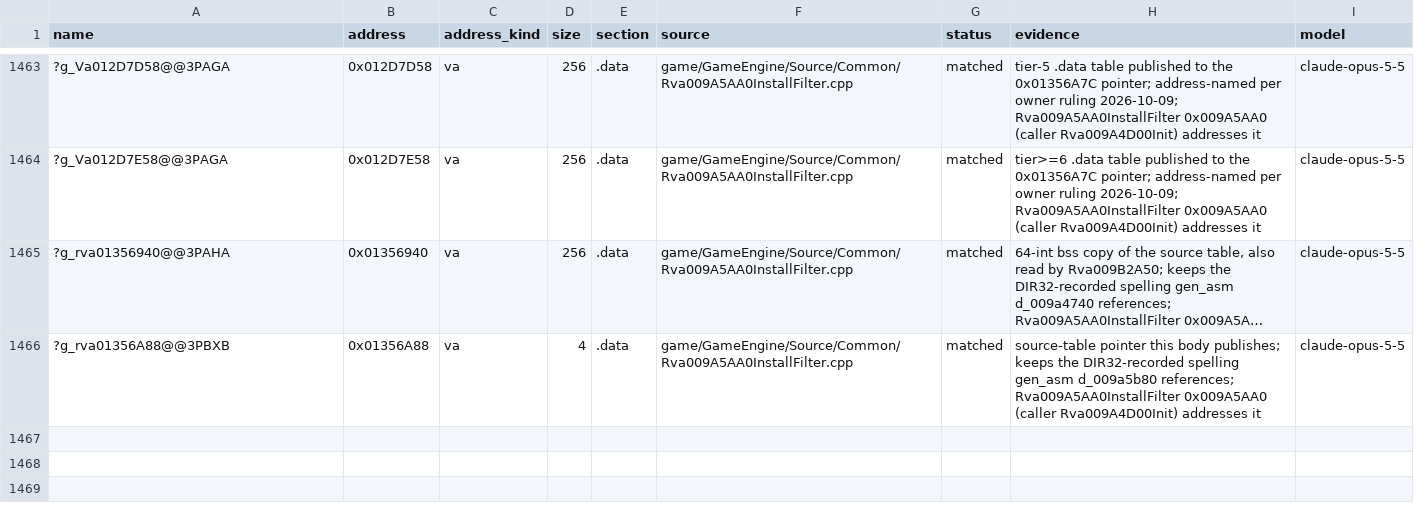
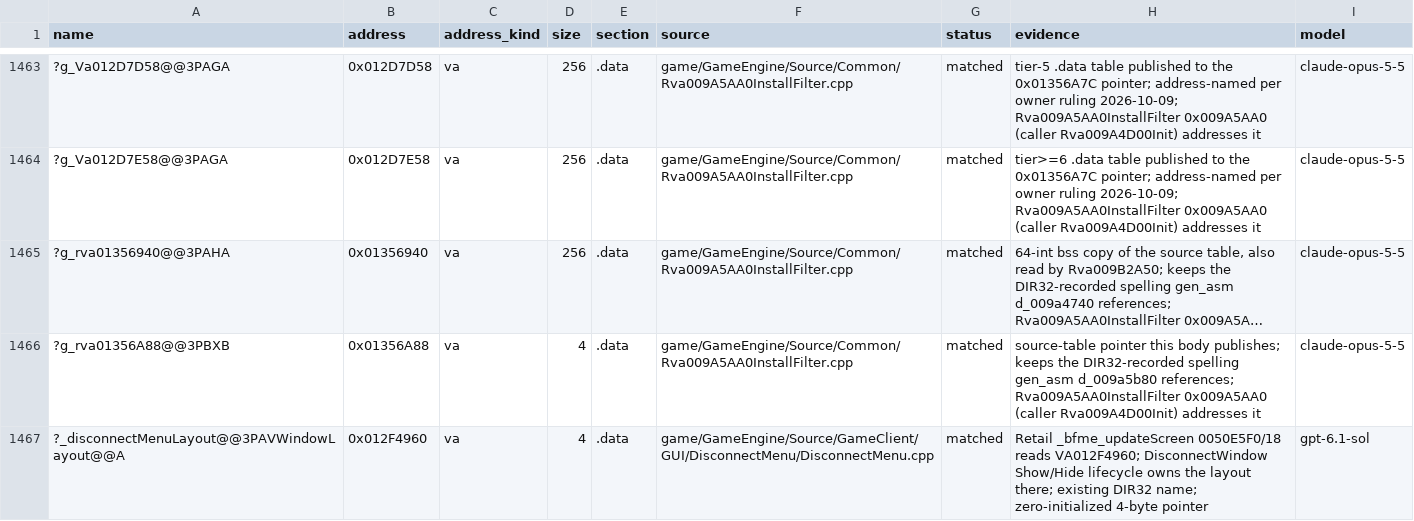
Before and after one commit to AA-plus/Open-BFME-1, a CSV file: targets/game/reverse/data_rows.csv, drawn as a sheet; only a part is shown, gaps mark what is left out; long unchanged cells end in …; the diff names each change by its address in the sheet, - before the commit and + after, or states it on an @@ line.

Commit message:
Link DisconnectMenu layout and level dispatcher
Retail _bfme_showPlayerControls 0050E650/100 calls ILT00015235 ->
004675F0, the matched BfmeLevelAN::bfmeBuildAN row. Use its existing
eight-dword thiscall RET20 pointer-return contract, ignored by the caller.
Retail _bfme_updateScreen 0050E5F0/18 reads the zero-initialized layout
pointer at VA012F4960. add_data_match verifies its existing DIR32 name
and four-byte zero-filled definition. No new pins or aliases.

./build.sh DisconnectMenu.cpp: 4/4 matched, both data rows verified.
link_check.py DisconnectMenu.cpp before: LINKED 0 -> 0 B, 2 unresolved.
link_check.py DisconnectMenu.cpp BfmeLevelPathAN.cpp after: caller LINKS 0 -> 243 B, no blockers.
Explicit unchanged provider retains its own two census blockers; aggregate
1/2 LINKS, 0 -> 243 B.
hatch_counters.py --staged: no growth.

Claim-Lease: 0x0050E650=46d988bebc73427fa5c8152a522c0f1a
Claim-Lease: 0x0050E5F0=2f6b38cf5ad5473b9f174bab6a90d367
Claim-Lease: 0x00EF4960=acdce752c90347318e33a1788f4d57ab
Model: gpt-6.1-sol via Codex CLI

```diff
--- a/targets/game/reverse/data_rows.csv
+++ b/targets/game/reverse/data_rows.csv
+row 1467: ?_disconnectMenuLayout@@3PAVWindowLayout@@A | 0x012F4960 | va | 4 | .data | game/GameEngine/Source/GameClient/GUI/DisconnectMenu/DisconnectMenu.cpp | matched | Retail _bfme_updateScreen 0050E5F0/18 reads VA012F4960; DisconnectWindow Show/Hide lifecycle owns the layout there; existing DIR32 name; zero-initialized 4-byte pointer | gpt-6.1-sol
```
Also changed, not shown: 2 other files.
